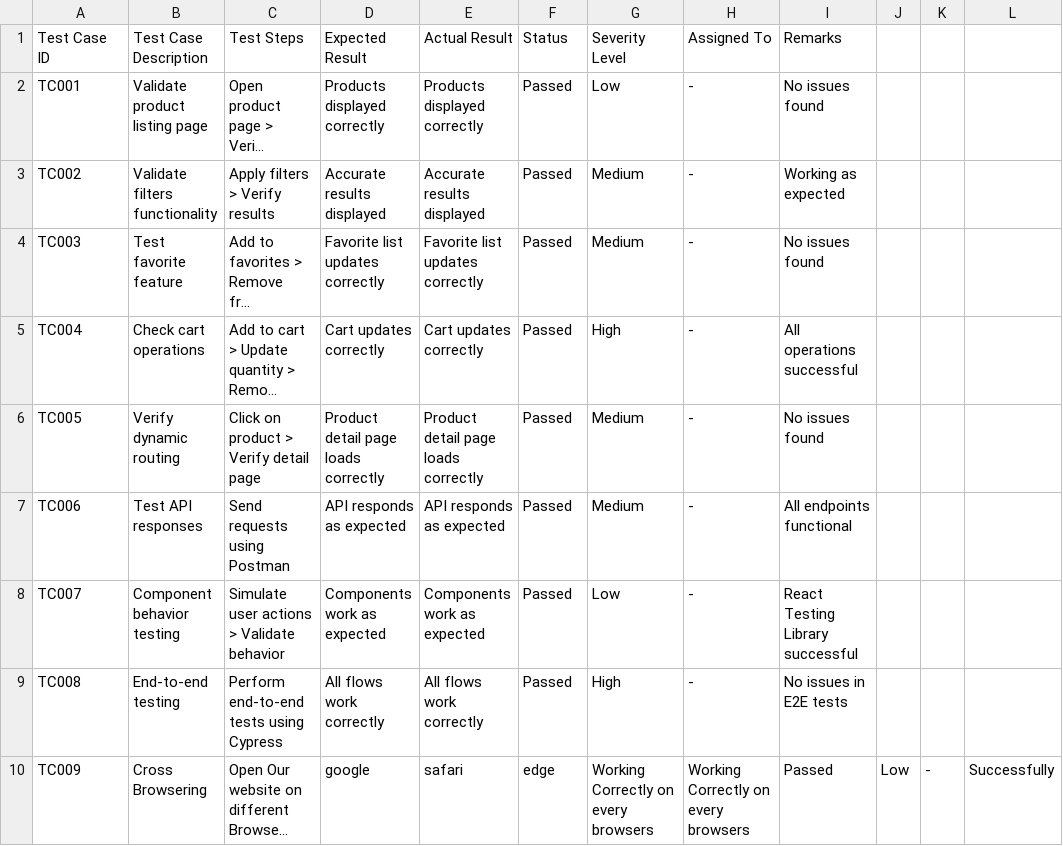
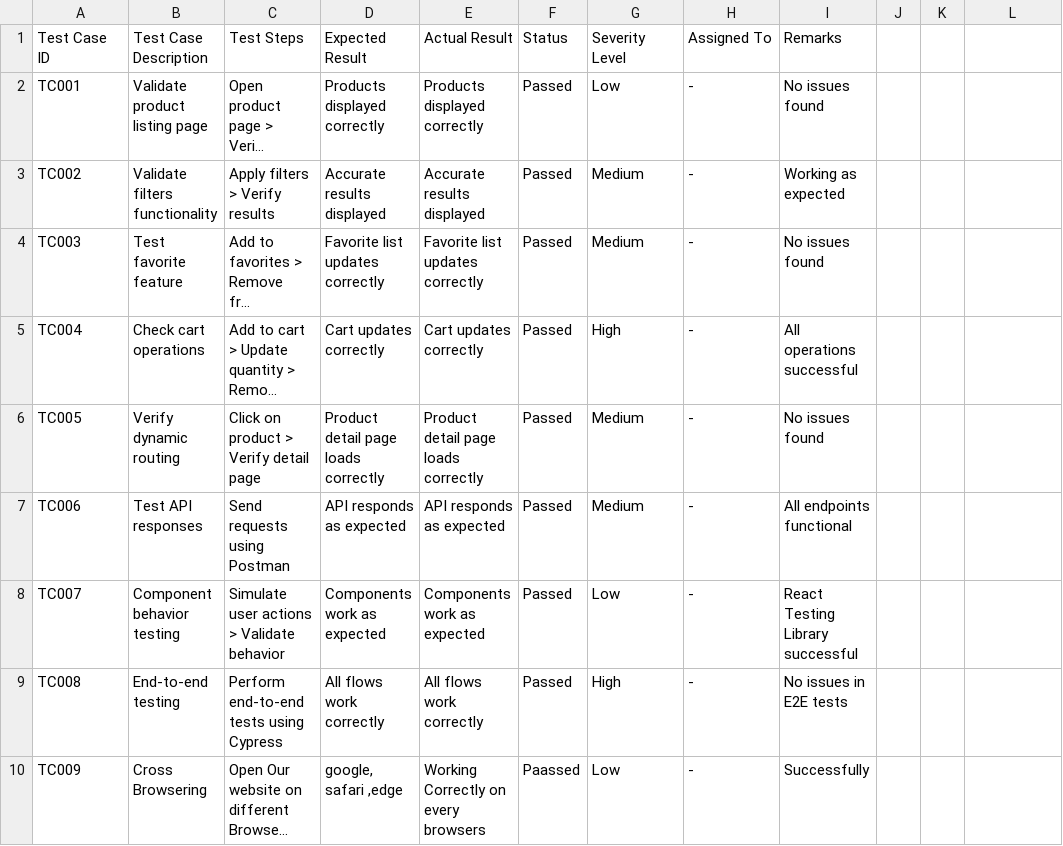
Before and after one commit to Hammadsheikh5/MarketPlace-Hackathon, a CSV file: DOCUMENTATION/DAY 5/functional_testing_results.csv, drawn as a sheet; long unchanged cells end in …; the diff names each change by its address in the sheet, - before the commit and + after, or states it on an @@ line.

Commit message:
Edit CSV

```diff
--- a/DOCUMENTATION/DAY 5/functional_testing_results.csv
+++ b/DOCUMENTATION/DAY 5/functional_testing_results.csv
-D10: google
+D10: google, safari ,edge
-E10: safari
+E10: Working Correctly on every browsers
-F10: edge
+F10: Paassed
-G10: Working Correctly on every browsers
+G10: Low
-H10: Working Correctly on every browsers
+H10: -
-I10: Passed
+I10: Successfully
-J10: Low
+J10: (empty)
-K10: -
+K10: (empty)
-L10: Successfully
+L10: (empty)
```
